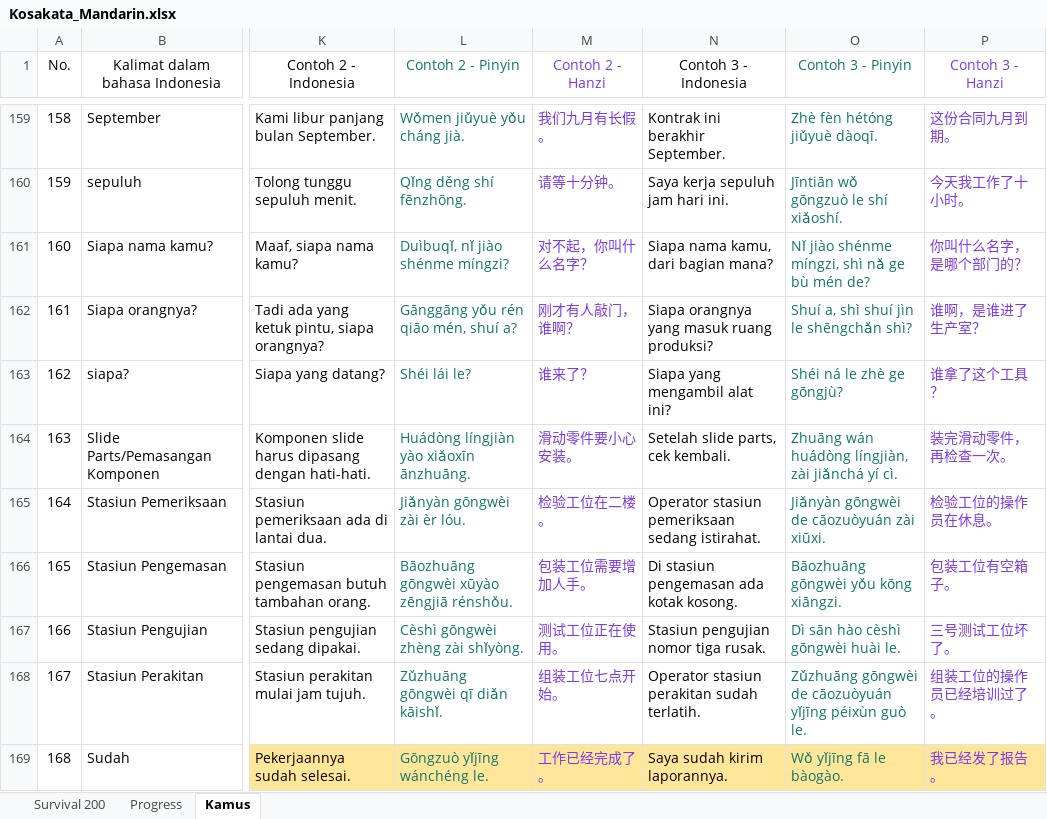
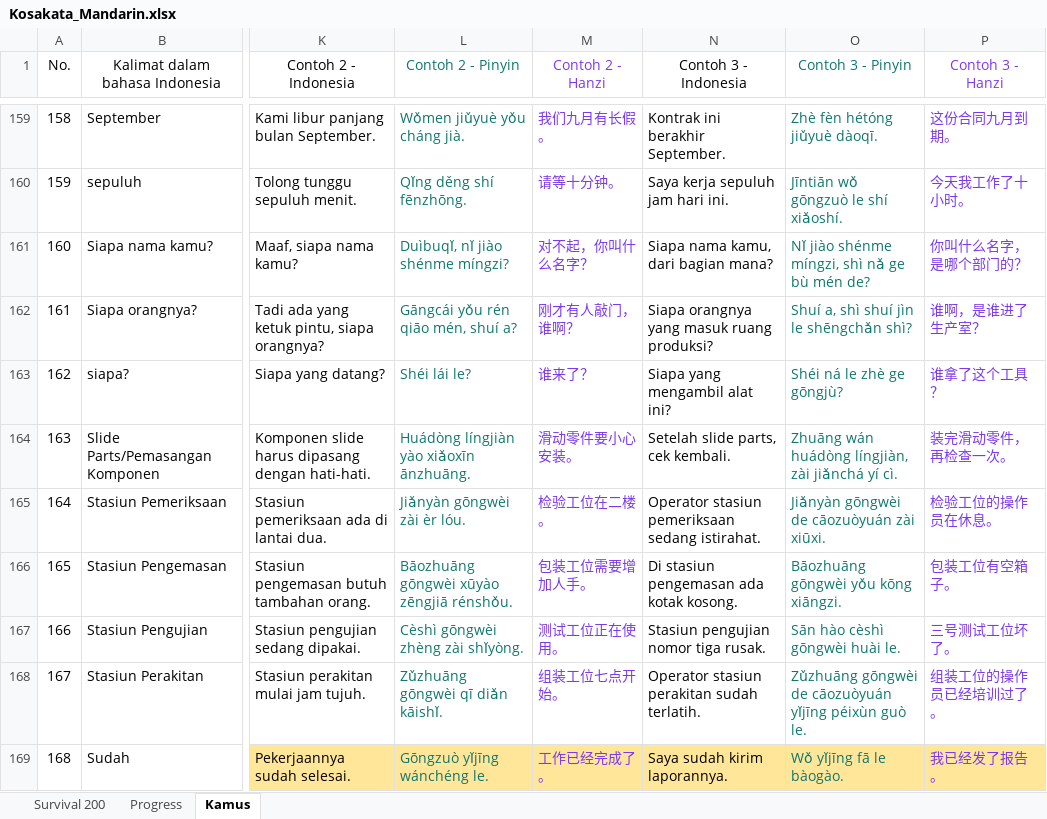
Before and after one commit to bagusbernadi/Mandarin-Word-List, an Excel workbook: Mandarin word list/Kosakata_Mandarin.xlsx, sheet Kamus, drawn as a sheet; only a part is shown, gaps mark what is left out; values as stored, in another font and other column widths than the file's, no borders; the diff covers the shown part only; the diff names each change by its address in the sheet, - before the commit and + after, or states it on an @@ line.

```diff
--- a/Mandarin word list/Kosakata_Mandarin.xlsx (sheet Kamus)
+++ b/Mandarin word list/Kosakata_Mandarin.xlsx (sheet Kamus)
-L162 (Contoh 2 - Pinyin): Gānggāng yǒu rén qiāo mén, shuí a?
+L162 (Contoh 2 - Pinyin): Gāngcái yǒu rén qiāo mén, shuí a?
-O167 (Contoh 3 - Pinyin): Dì sān hào cèshì gōngwèi huài le.
+O167 (Contoh 3 - Pinyin): Sān hào cèshì gōngwèi huài le.
```
Also changed, not shown: 23 edited cells elsewhere in this sheet, 2 other files.
